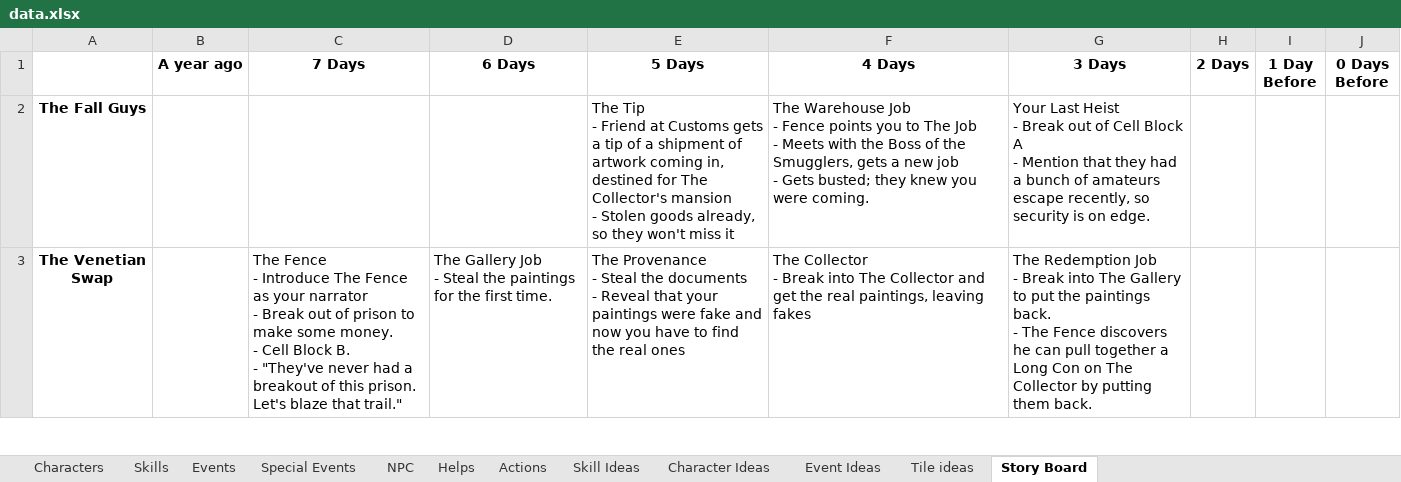
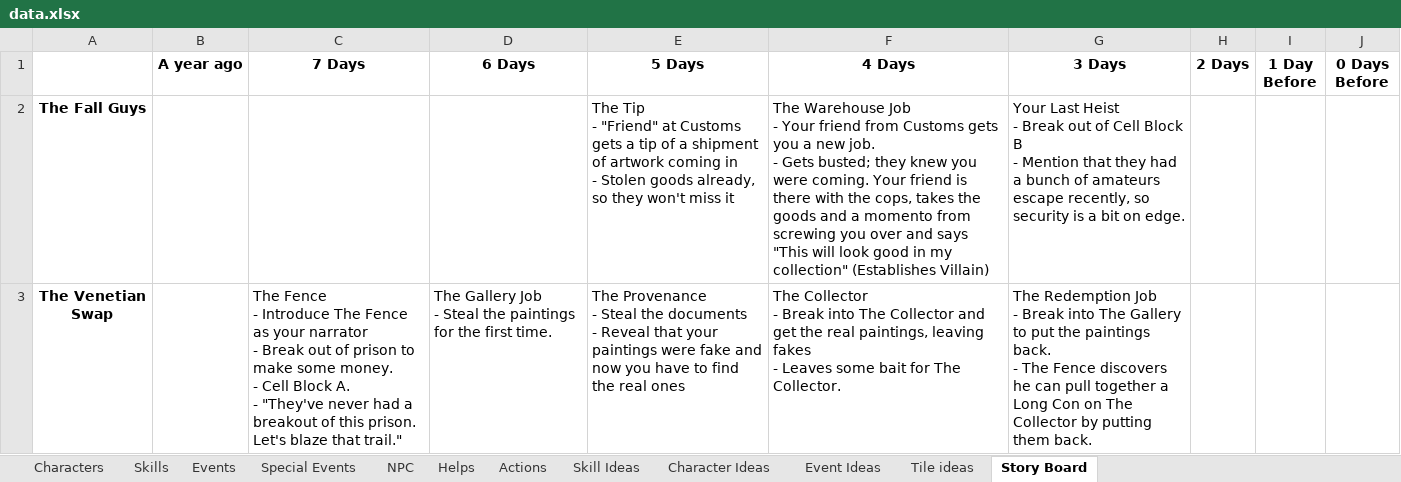
Before and after one commit to andymeneely/project-timber-wolf, an Excel workbook: data/data.xlsx, sheet Story Board, drawn as a sheet; only a part is shown; values as stored, in another font and other column widths than the file's, no borders; ↵ is a line break in a cell; the diff covers the shown part only; the diff names each change by its address in the sheet, - before the commit and + after, or states it on an @@ line.

```diff
--- a/data/data.xlsx (sheet Story Board)
+++ b/data/data.xlsx (sheet Story Board)
-E2 (5 Days): …Tip ↵ - Friend at Customs gets a tip of a shipment of artwork coming in, destined for The Collector's mansion ↵ - Stolen…
+E2 (5 Days): …Tip ↵ - "Friend" at Customs gets a tip of a shipment of artwork coming in ↵ - Stolen…
-F2 (4 Days): …Job ↵ - Fence points you to The Job ↵ - Meets with the Boss of the Smugglers, gets a new job ↵ - Gets busted; they knew you were coming.
+F2 (4 Days): …Job ↵ - Your friend from Customs gets you a new job. ↵ - Gets busted; they knew you were coming. Your friend is there with the cops, takes the goods and a momento from screwing you over and says "This will look good in my collection" (Establishes Villain)
-G2 (3 Days): …Cell Block A ↵ - Mention that they had a bunch of amateurs escape recently, so security is on edge.
+G2 (3 Days): …Cell Block B ↵ - Mention that they had a bunch of amateurs escape recently, so security is a bit on edge.
-C3 (7 Days): …Cell Block B. ↵ - "They've…
+C3 (7 Days): …Cell Block A. ↵ - "They've…
-F3 (4 Days): …leaving fakes
+F3 (4 Days): …leaving fakes ↵ - Leaves some bait for The Collector.
```
Also changed, not shown: 1 added row and 4 edited cells elsewhere in this sheet, 1 other file.
